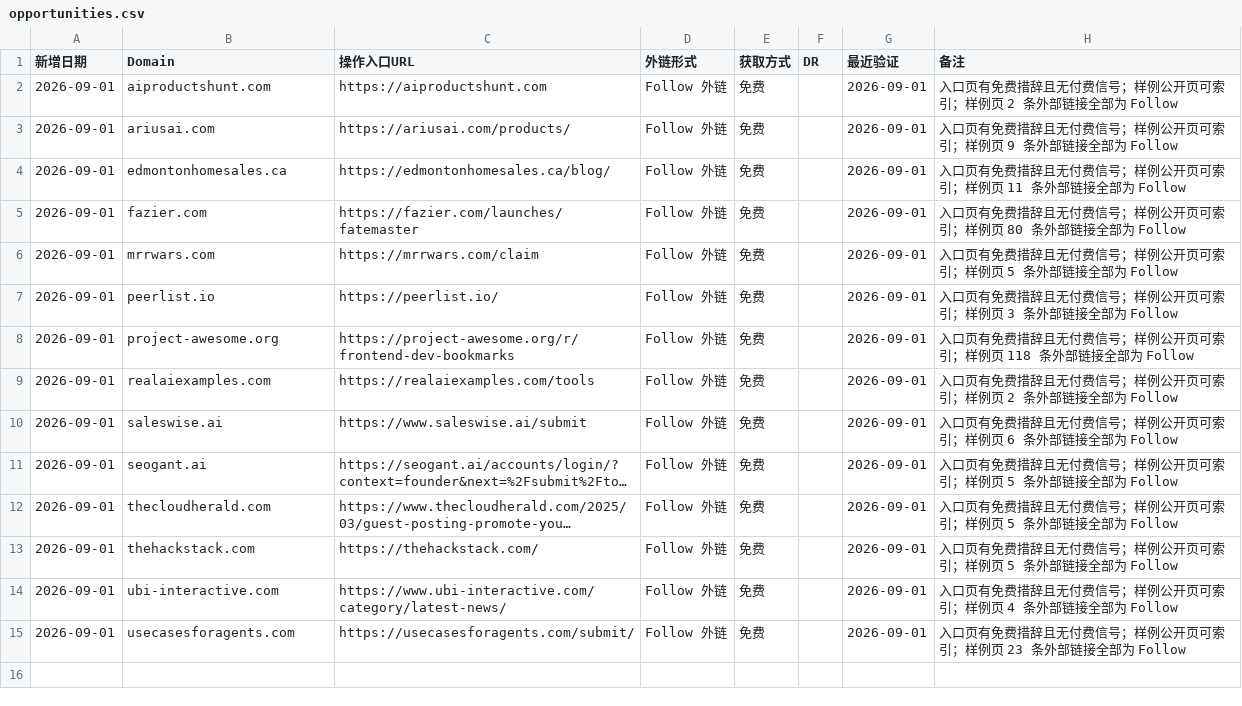
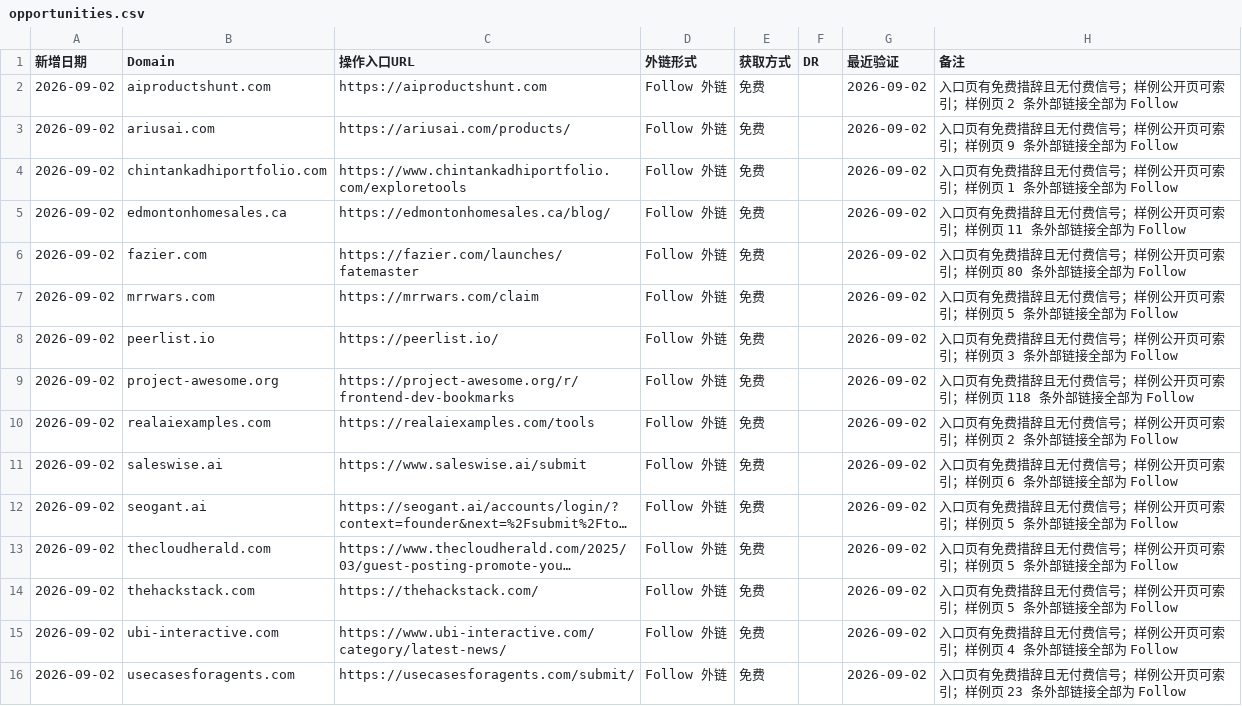
Before and after one commit to pyxm1618/BacklinkOS, a CSV file: data/opportunities/opportunities.csv, drawn as a sheet; long unchanged cells end in …; addresses are those after the commit; the diff names each change by its address in the sheet, - before the commit and + after, or states it on an @@ line.

```diff
--- a/data/opportunities/opportunities.csv
+++ b/data/opportunities/opportunities.csv
-A2:A3 (新增日期): 2026-09-01
+A2:A3 (新增日期): 2026-09-02
-G2:G3 (最近验证): 2026-09-01
+G2:G3 (最近验证): 2026-09-02
+row 4: 2026-09-02 | chintankadhiportfolio.com | https://www.chintankadhiportfolio.com/exploretools | Follow 外链 | 免费 |  | 2026-09-02 | 入口页有免费措辞且无付费信号；样例公开页可索引；样例页 1 条外部链接全部为 Follow
-A5:A16 (新增日期): 2026-09-01
+A5:A16 (新增日期): 2026-09-02
-G5:G16 (最近验证): 2026-09-01
+G5:G16 (最近验证): 2026-09-02
```
Also changed, not shown: 2 other files.
